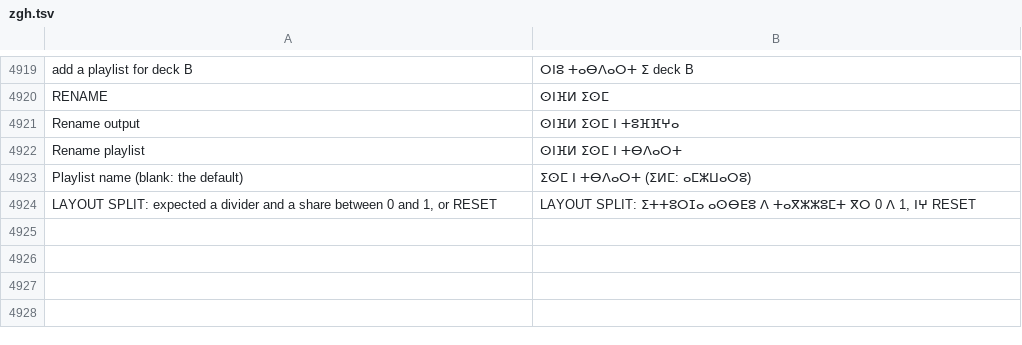
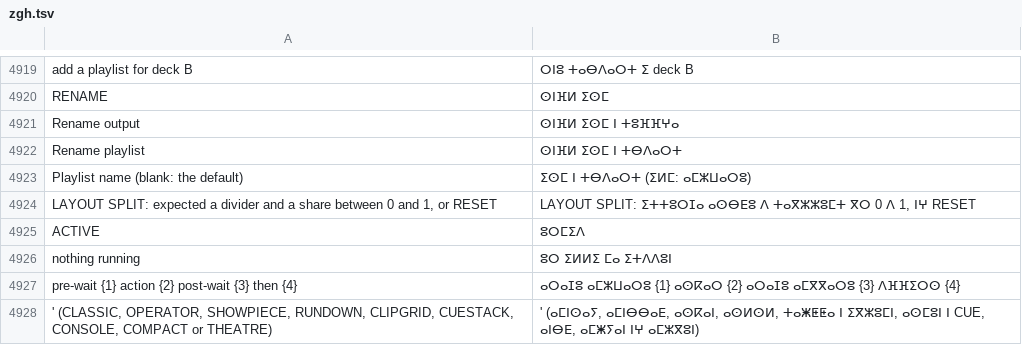
Before and after one commit to Utopian-Academy/Deckboy, a TSV file: data/lang/zgh.tsv, drawn as a sheet; only a part is shown, gaps mark what is left out.

```diff
--- a/data/lang/zgh.tsv
+++ b/data/lang/zgh.tsv
@@ -4924 +4924,5 @@ Playlist name (blank: the default)	ⵉⵙⵎ ⵏ ⵜⴱⴷⴰⵔⵜ (ⵉⵍⵎ:
 LAYOUT SPLIT: expected a divider and a share between 0 and 1, or RESET	LAYOUT SPLIT: ⵉⵜⵜⵓⵔⵊⴰ ⴰⵙⴱⴹⵓ ⴷ ⵜⴰⴳⵣⵣⵓⵎⵜ ⴳⵔ 0 ⴷ 1, ⵏⵖ RESET
+ACTIVE	ⵓⵔⵎⵉⴷ
+nothing running	ⵓⵔ ⵉⵍⵍⵉ ⵎⴰ ⵉⵜⴷⴷⵓⵏ
+pre-wait {1}   action {2}   post-wait {3}   then {4}	ⴰⵔⴰⵊⵓ ⴰⵎⵣⵡⴰⵔⵓ {1}   ⴰⵙⴽⴰⵔ {2}   ⴰⵔⴰⵊⵓ ⴰⵎⴳⴳⴰⵔⵓ {3}   ⴷⴼⴼⵉⵔⵙ {4}
+' (CLASSIC, OPERATOR, SHOWPIECE, RUNDOWN, CLIPGRID, CUESTACK, CONSOLE, COMPACT or THEATRE)	' (ⴰⵎⵏⵙⴰⵢ, ⴰⵎⵏⴱⴱⴰⴹ, ⴰⵙⴽⴰⵏ, ⴰⵙⵍⵙⵍ, ⵜⴰⵥⵟⵟⴰ ⵏ ⵉⴳⵣⵓⵎⵏ, ⴰⵙⵎⵓⵏ ⵏ CUE, ⴰⵏⴱⴹ, ⴰⵎⵥⵢⴰⵏ ⵏⵖ ⴰⵎⵣⴳⵓⵏ)
```
Also changed, not shown: data/lang/ar.tsv, data/lang/bg.tsv, 51 other files.
